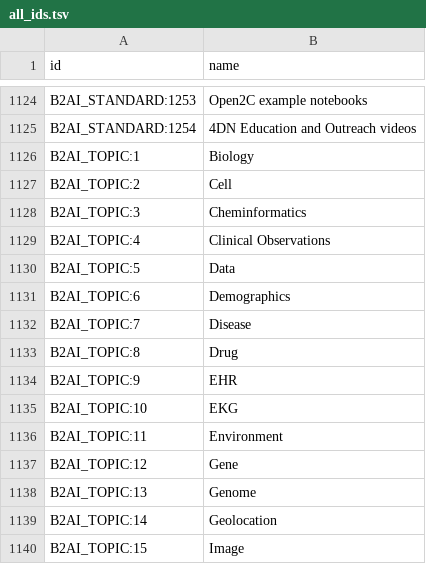
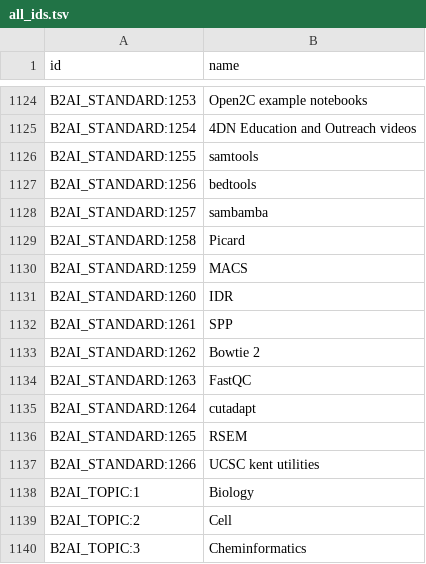
Before and after one commit to bridge2ai/b2ai-standards-registry, a TSV file: src/all_ids.tsv, drawn as a sheet; only a part is shown, gaps mark what is left out; the shorter side is filled out with more unchanged rows; the diff names each change by its address in the sheet, - before the commit and + after, or states it on an @@ line.

```diff
--- a/src/all_ids.tsv
+++ b/src/all_ids.tsv
+row 1126: B2AI_STANDARD:1255 | samtools
+row 1127: B2AI_STANDARD:1256 | bedtools
+row 1128: B2AI_STANDARD:1257 | sambamba
+row 1129: B2AI_STANDARD:1258 | Picard
+row 1130: B2AI_STANDARD:1259 | MACS
+row 1131: B2AI_STANDARD:1260 | IDR
+row 1132: B2AI_STANDARD:1261 | SPP
+row 1133: B2AI_STANDARD:1262 | Bowtie 2
+row 1134: B2AI_STANDARD:1263 | FastQC
+row 1135: B2AI_STANDARD:1264 | cutadapt
+row 1136: B2AI_STANDARD:1265 | RSEM
+row 1137: B2AI_STANDARD:1266 | UCSC kent utilities
```
Also changed, not shown: 3 other files.
